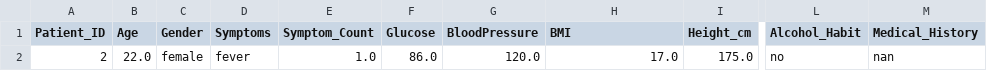
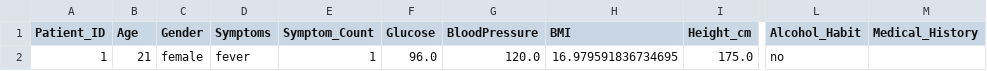
Before and after one commit to iamjahnavi08/AI-Powered-Medical-Appointment-Disease-Risk-Prediction-System, a CSV file: datasets/new_patient_data.csv, drawn as a sheet; only a part is shown, gaps mark what is left out; the diff names each change by its address in the sheet, - before the commit and + after, or states it on an @@ line.

```diff
--- a/datasets/new_patient_data.csv
+++ b/datasets/new_patient_data.csv
-A2 (Patient_ID): 2
+A2 (Patient_ID): 1
-B2 (Age): 22.0
+B2 (Age): 21
-E2 (Symptom_Count): 1.0
+E2 (Symptom_Count): 1
-F2 (Glucose): 86.0
+F2 (Glucose): 96.0
-H2 (BMI): 17.0
+H2 (BMI): 16.979591836734695
-M2 (Medical_History): nan
+M2 (Medical_History): (empty)
```
Also changed, not shown: 44 other files.
